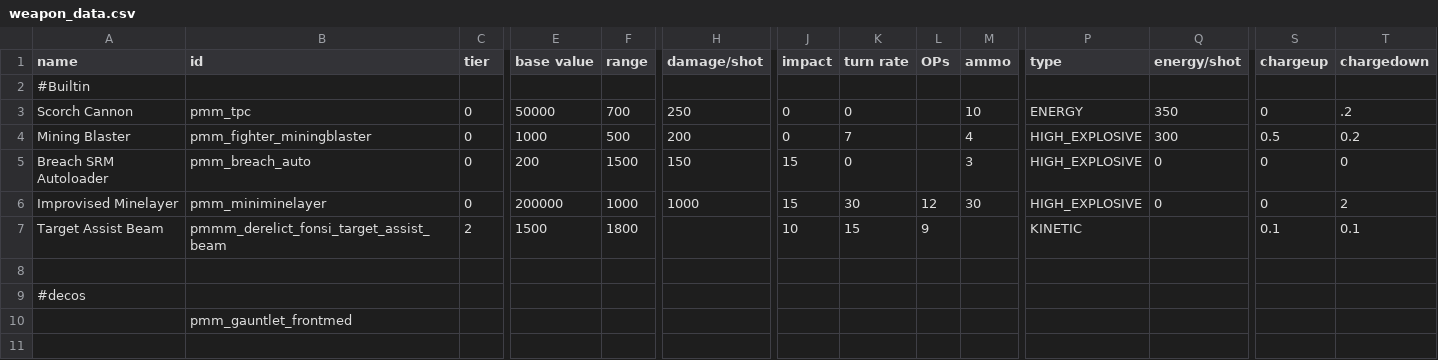
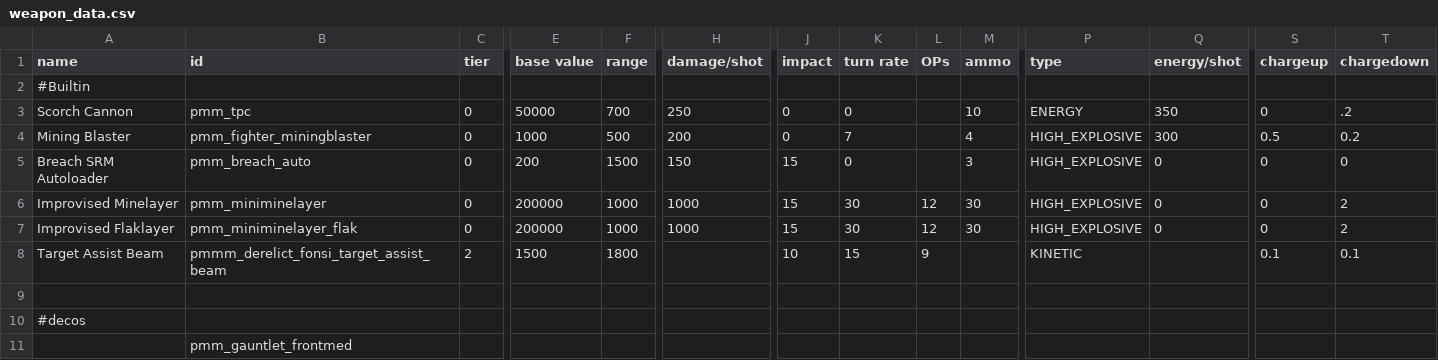
Before and after one commit to MiniDeth3/PMMM, a CSV file: data/weapons/weapon_data.csv, drawn as a sheet; only a part is shown, gaps mark what is left out; rows hold the shown columns only; the diff names each change by its address in the sheet, - before the commit and + after, or states it on an @@ line.

Commit message:
flaklayer.wpn

```diff
--- a/data/weapons/weapon_data.csv
+++ b/data/weapons/weapon_data.csv
+row 7: Improvised Flaklayer | pmm_miniminelayer_flak | 0 | 200000 | 1000 | 1000 | 15 | 30 | 12 | 30 | HIGH_EXPLOSIVE | 0 | 0 | 2
```
Also changed, not shown: 1 other file.
